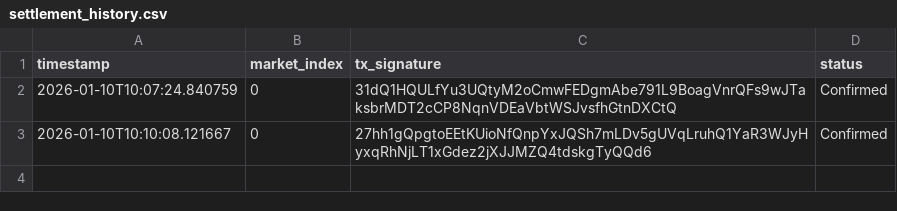
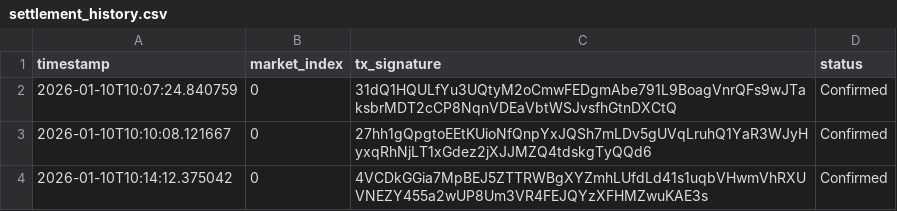
Before and after one commit to ConsumrBuzzy/PhantomArbiter, a CSV file: data/settlement_history.csv, drawn as a sheet.

```diff
--- a/data/settlement_history.csv
+++ b/data/settlement_history.csv
@@ -3 +3,2 @@ timestamp,market_index,tx_signature,status
 2026-01-10T10:10:08.121667,0,27hh1gQpgtoEEtKUioNfQnpYxJQSh7mLDv5gUVqLruhQ1YaR3WJyHyxqRhNjLT1xGdez2jXJJMZQ4tdskgTyQQd6,Confirmed
+2026-01-10T10:14:12.375042,0,4VCDkGGia7MpBEJ5ZTTRWBgXYZmhLUfdLd41s1uqbVHwmVhRXUVNEZY455a2wUP8Um3VR4FEJQYzXFHMZwuKAE3s,Confirmed
```
Also changed, not shown: data/funding_harvest.csv.
